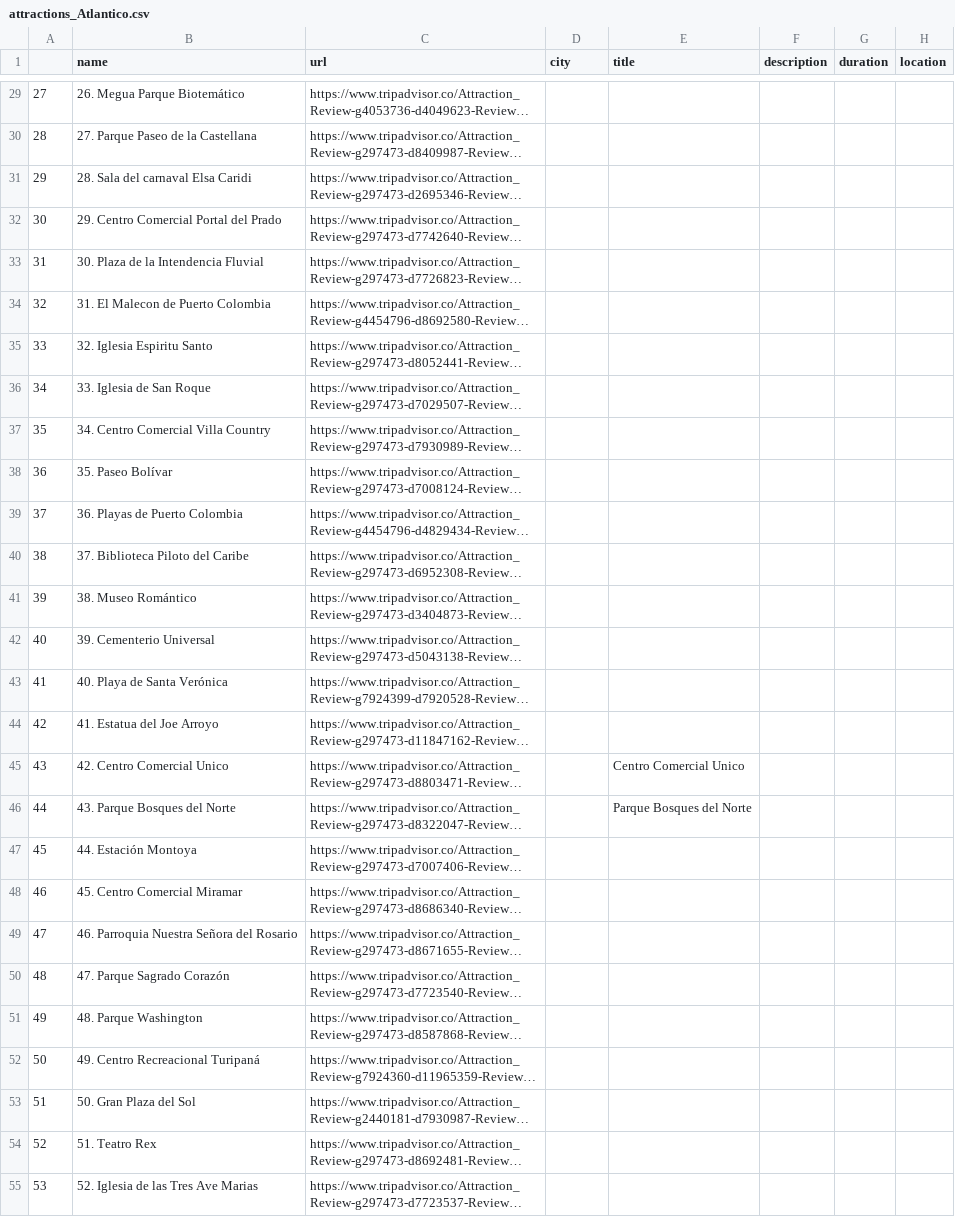
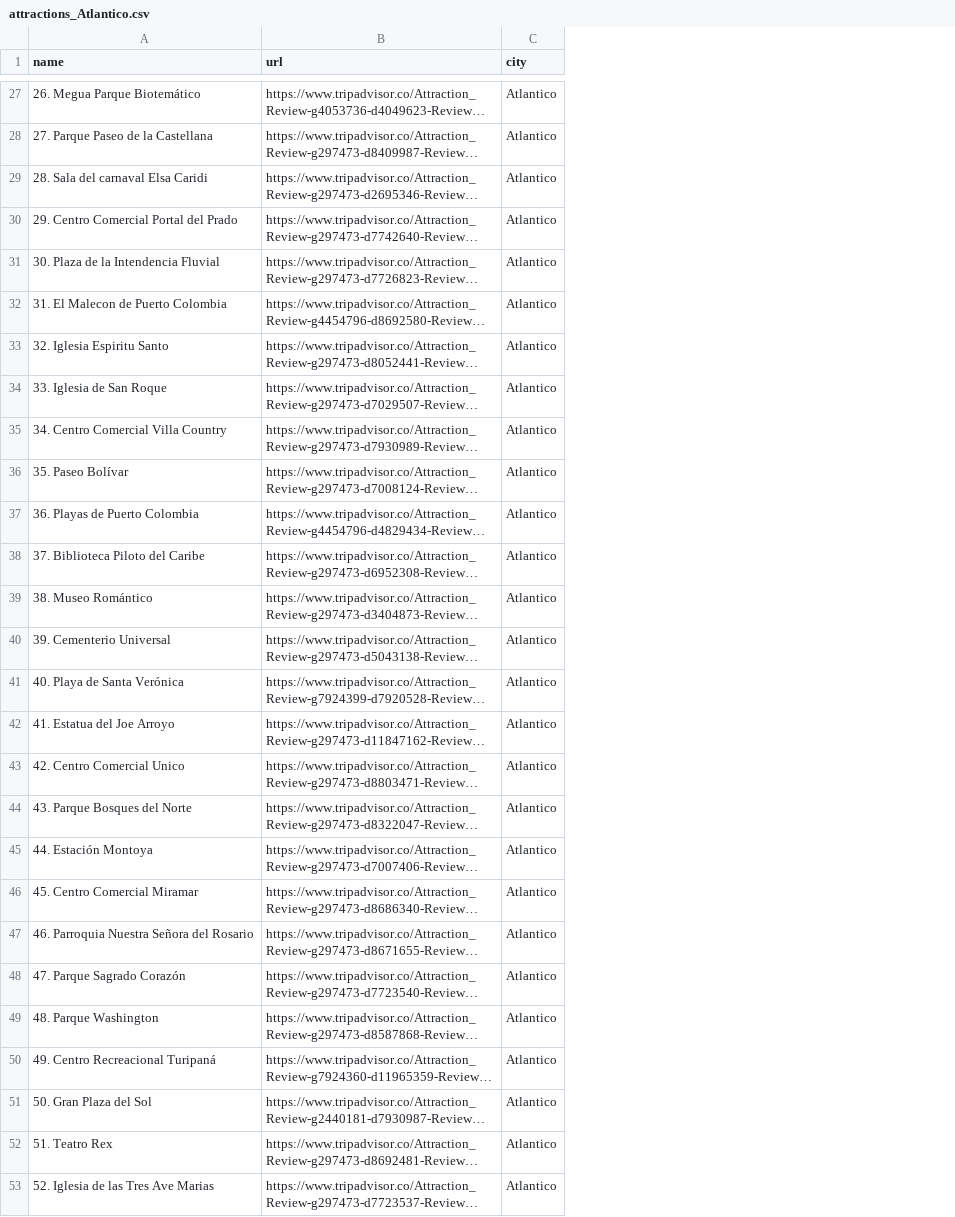
Before and after one commit to nestorsgarzonc/intelligent-systems-project-un, a CSV file: attractions_Atlantico.csv, drawn as a sheet; only a part is shown, gaps mark what is left out; long unchanged cells end in …; removed rows and columns are numbered as before the commit, all else as after; the diff covers the shown part only; the diff names each change by its address in the sheet, - before the commit and + after, or states it on an @@ line.

```diff
--- a/attractions_Atlantico.csv
+++ b/attractions_Atlantico.csv
-column A, rows 29-55: 27 | 28 | 29 | 30 | 31 | 32 | 33 | 34 | 35 | 36 | 37 | 38 | 39 | 40 | 41 | 42 | 43 | 44 | 45 | 46 | 47 | 48 | 49 | 50 | 51 | 52 | 53
-column E (title), rows 45-46: Centro Comercial Unico | Parque Bosques del Norte
-column F (description), empty
-column G (duration), empty
-column H (location), empty
-C27:C53 (city): (empty)
+C27:C53 (city): Atlantico
```
Also changed, not shown: 2 removed rows and 86 edited cells elsewhere in this file, 8 other files.
